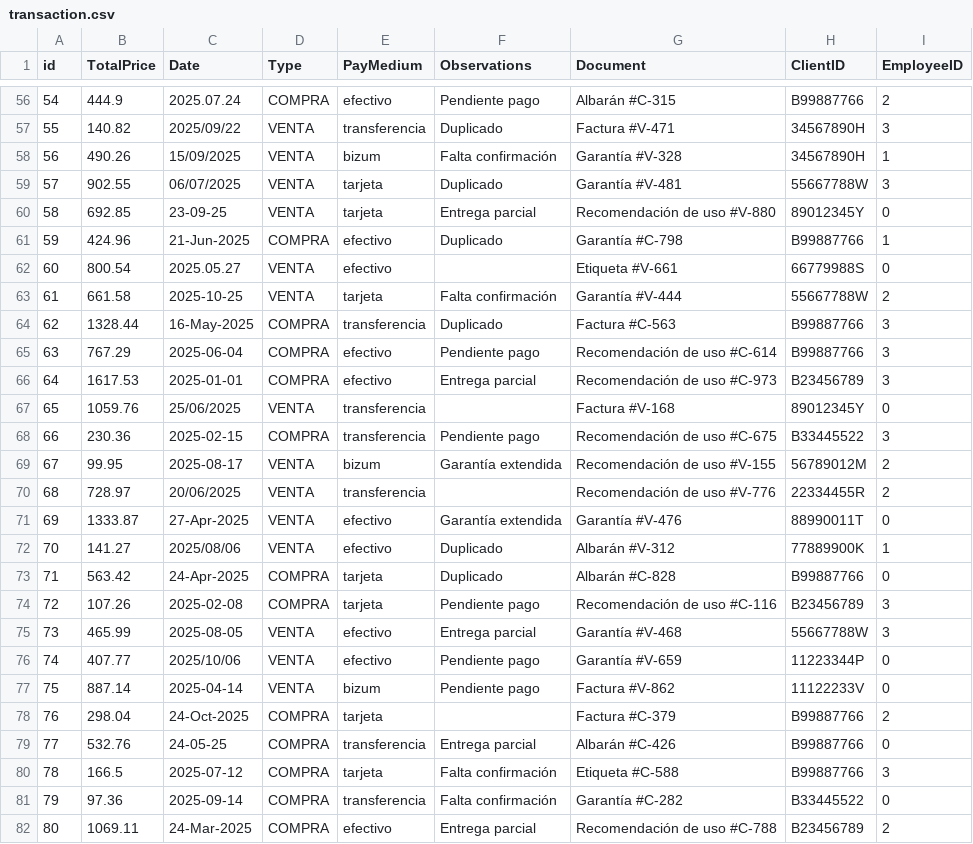
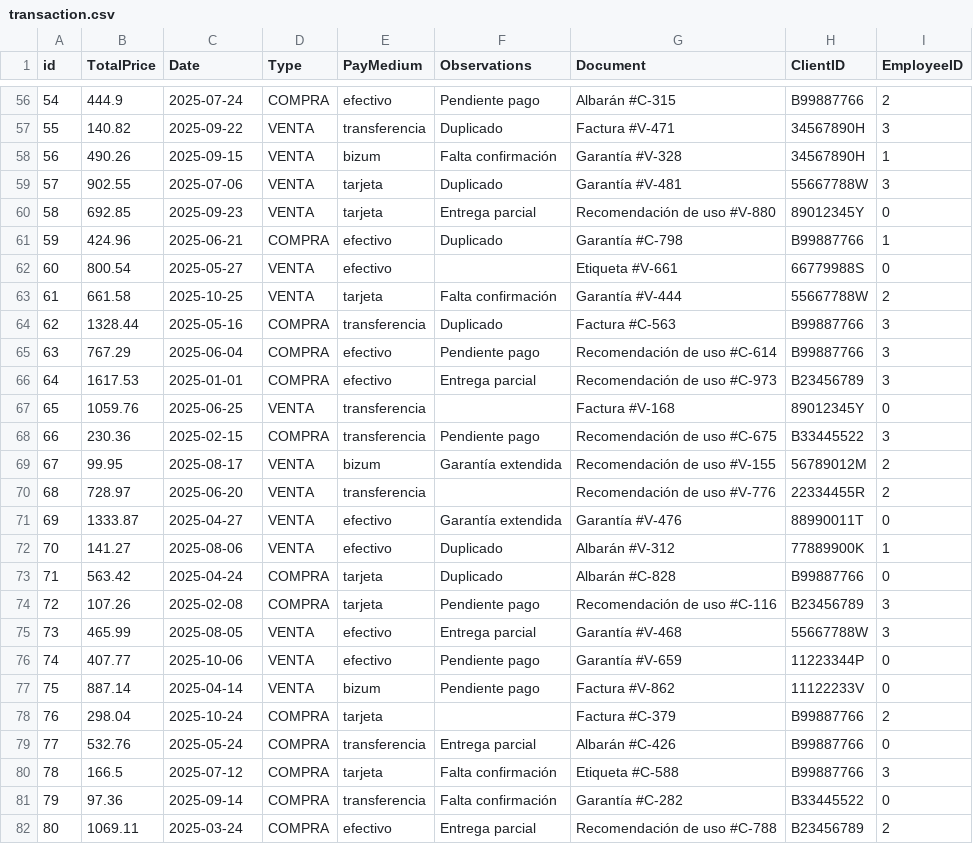
Before and after one commit to magnitopic/DataExercise, a CSV file: exports/transaction.csv, drawn as a sheet; only a part is shown, gaps mark what is left out; the diff covers the shown part only.

```diff
--- a/exports/transaction.csv
+++ b/exports/transaction.csv
@@ -56,27 +56,27 @@ id,TotalPrice,Date,Type,PayMedium,Observations,Document,ClientID,EmployeeID
-54,444.9,2025.07.24,COMPRA,efectivo,Pendiente pago,Albarán #C-315,B99887766,2
-55,140.82,2025/09/22,VENTA,transferencia,Duplicado,Factura #V-471,34567890H,3
-56,490.26,15/09/2025,VENTA,bizum,Falta confirmación,Garantía #V-328,34567890H,1
-57,902.55,06/07/2025,VENTA,tarjeta,Duplicado,Garantía #V-481,55667788W,3
-58,692.85,23-09-25,VENTA,tarjeta,Entrega parcial,Recomendación de uso #V-880,89012345Y,0
-59,424.96,21-Jun-2025,COMPRA,efectivo,Duplicado,Garantía #C-798,B99887766,1
-60,800.54,2025.05.27,VENTA,efectivo,,Etiqueta #V-661,66779988S,0
+54,444.9,2025-07-24,COMPRA,efectivo,Pendiente pago,Albarán #C-315,B99887766,2
+55,140.82,2025-09-22,VENTA,transferencia,Duplicado,Factura #V-471,34567890H,3
+56,490.26,2025-09-15,VENTA,bizum,Falta confirmación,Garantía #V-328,34567890H,1
+57,902.55,2025-07-06,VENTA,tarjeta,Duplicado,Garantía #V-481,55667788W,3
+58,692.85,2025-09-23,VENTA,tarjeta,Entrega parcial,Recomendación de uso #V-880,89012345Y,0
+59,424.96,2025-06-21,COMPRA,efectivo,Duplicado,Garantía #C-798,B99887766,1
+60,800.54,2025-05-27,VENTA,efectivo,,Etiqueta #V-661,66779988S,0
 61,661.58,2025-10-25,VENTA,tarjeta,Falta confirmación,Garantía #V-444,55667788W,2
-62,1328.44,16-May-2025,COMPRA,transferencia,Duplicado,Factura #C-563,B99887766,3
+62,1328.44,2025-05-16,COMPRA,transferencia,Duplicado,Factura #C-563,B99887766,3
 63,767.29,2025-06-04,COMPRA,efectivo,Pendiente pago,Recomendación de uso #C-614,B99887766,3
 64,1617.53,2025-01-01,COMPRA,efectivo,Entrega parcial,Recomendación de uso #C-973,B23456789,3
-65,1059.76,25/06/2025,VENTA,transferencia,,Factura #V-168,89012345Y,0
+65,1059.76,2025-06-25,VENTA,transferencia,,Factura #V-168,89012345Y,0
 66,230.36,2025-02-15,COMPRA,transferencia,Pendiente pago,Recomendación de uso #C-675,B33445522,3
 67,99.95,2025-08-17,VENTA,bizum,Garantía extendida,Recomendación de uso #V-155,56789012M,2
-68,728.97,20/06/2025,VENTA,transferencia,,Recomendación de uso #V-776,22334455R,2
-69,1333.87,27-Apr-2025,VENTA,efectivo,Garantía extendida,Garantía #V-476,88990011T,0
-70,141.27,2025/08/06,VENTA,efectivo,Duplicado,Albarán #V-312,77889900K,1
-71,563.42,24-Apr-2025,COMPRA,tarjeta,Duplicado,Albarán #C-828,B99887766,0
+68,728.97,2025-06-20,VENTA,transferencia,,Recomendación de uso #V-776,22334455R,2
+69,1333.87,2025-04-27,VENTA,efectivo,Garantía extendida,Garantía #V-476,88990011T,0
+70,141.27,2025-08-06,VENTA,efectivo,Duplicado,Albarán #V-312,77889900K,1
+71,563.42,2025-04-24,COMPRA,tarjeta,Duplicado,Albarán #C-828,B99887766,0
 72,107.26,2025-02-08,COMPRA,tarjeta,Pendiente pago,Recomendación de uso #C-116,B23456789,3
 73,465.99,2025-08-05,VENTA,efectivo,Entrega parcial,Garantía #V-468,55667788W,3
-74,407.77,2025/10/06,VENTA,efectivo,Pendiente pago,Garantía #V-659,11223344P,0
+74,407.77,2025-10-06,VENTA,efectivo,Pendiente pago,Garantía #V-659,11223344P,0
 75,887.14,2025-04-14,VENTA,bizum,Pendiente pago,Factura #V-862,11122233V,0
-76,298.04,24-Oct-2025,COMPRA,tarjeta,,Factura #C-379,B99887766,2
-77,532.76,24-05-25,COMPRA,transferencia,Entrega parcial,Albarán #C-426,B99887766,0
+76,298.04,2025-10-24,COMPRA,tarjeta,,Factura #C-379,B99887766,2
+77,532.76,2025-05-24,COMPRA,transferencia,Entrega parcial,Albarán #C-426,B99887766,0
 78,166.5,2025-07-12,COMPRA,tarjeta,Falta confirmación,Etiqueta #C-588,B99887766,3
 79,97.36,2025-09-14,COMPRA,transferencia,Falta confirmación,Garantía #C-282,B33445522,0
-80,1069.11,24-Mar-2025,COMPRA,efectivo,Entrega parcial,Recomendación de uso #C-788,B23456789,2
+80,1069.11,2025-03-24,COMPRA,efectivo,Entrega parcial,Recomendación de uso #C-788,B23456789,2
```
Also changed, not shown: 144 edited cells elsewhere in this file, 5 other files.
